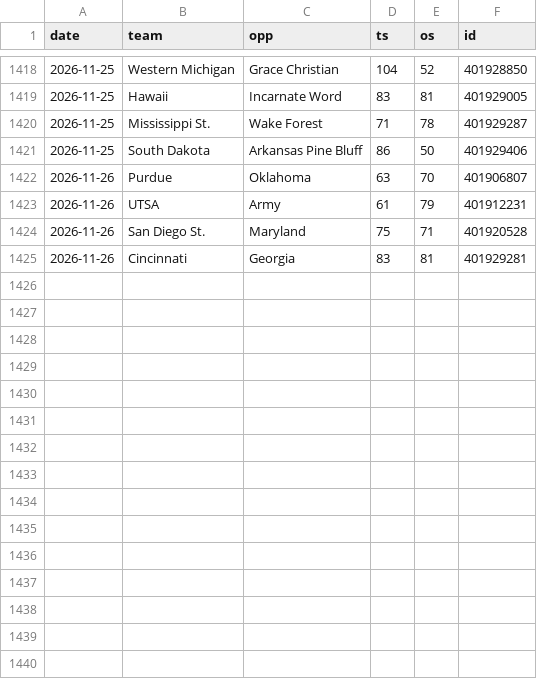
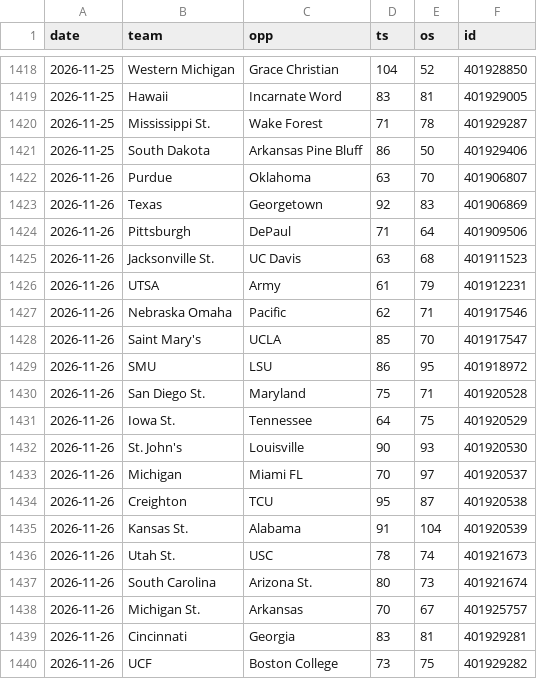
Before and after one commit to MM2BKB/cbb-blind-resume, a CSV file: data/games.csv, drawn as a sheet; only a part is shown, gaps mark what is left out; the diff names each change by its address in the sheet, - before the commit and + after, or states it on an @@ line.

```diff
--- a/data/games.csv
+++ b/data/games.csv
+row 1423: 2026-11-26 | Texas | Georgetown | 92 | 83 | 401906869
+row 1424: 2026-11-26 | Pittsburgh | DePaul | 71 | 64 | 401909506
+row 1425: 2026-11-26 | Jacksonville St. | UC Davis | 63 | 68 | 401911523
+row 1427: 2026-11-26 | Nebraska Omaha | Pacific | 62 | 71 | 401917546
+row 1428: 2026-11-26 | Saint Mary's | UCLA | 85 | 70 | 401917547
+row 1429: 2026-11-26 | SMU | LSU | 86 | 95 | 401918972
+row 1431: 2026-11-26 | Iowa St. | Tennessee | 64 | 75 | 401920529
+row 1432: 2026-11-26 | St. John's | Louisville | 90 | 93 | 401920530
+row 1433: 2026-11-26 | Michigan | Miami FL | 70 | 97 | 401920537
+row 1434: 2026-11-26 | Creighton | TCU | 95 | 87 | 401920538
+row 1435: 2026-11-26 | Kansas St. | Alabama | 91 | 104 | 401920539
+row 1436: 2026-11-26 | Utah St. | USC | 78 | 74 | 401921673
+row 1437: 2026-11-26 | South Carolina | Arizona St. | 80 | 73 | 401921674
+row 1438: 2026-11-26 | Michigan St. | Arkansas | 70 | 67 | 401925757
+row 1440: 2026-11-26 | UCF | Boston College | 73 | 75 | 401929282
```
Also changed, not shown: 3 other files.
